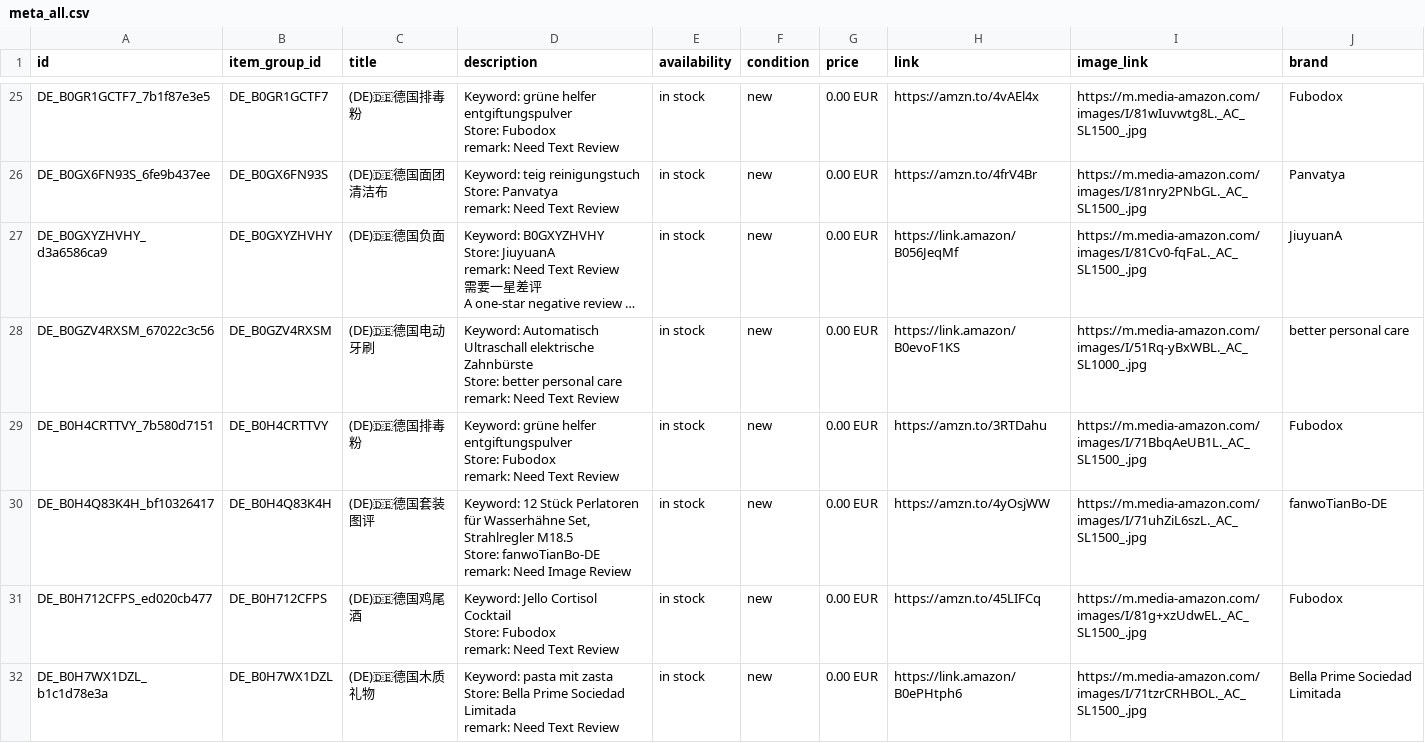
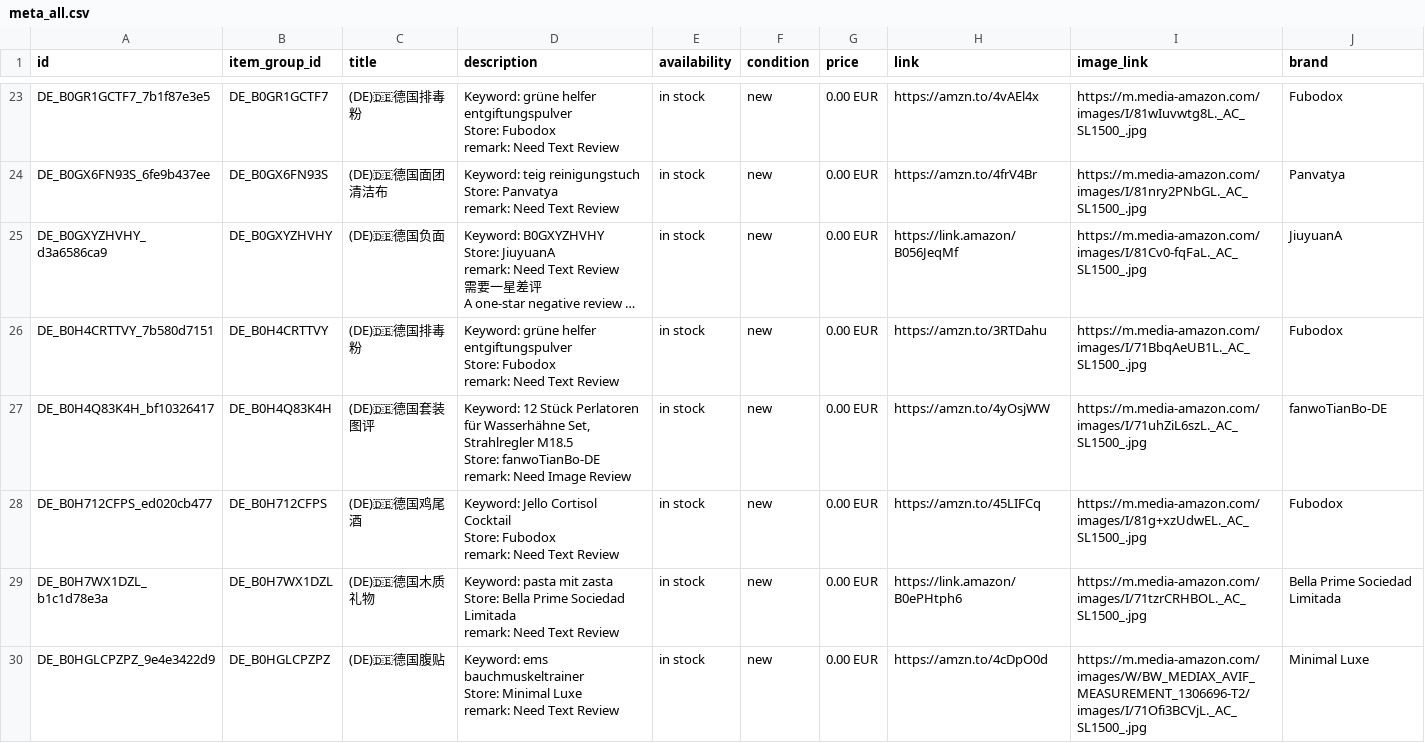
Before and after one commit to dalemy-1/wa-catalog-feed, a CSV file: docs/meta_all.csv, drawn as a sheet; only a part is shown, gaps mark what is left out; the shorter side is filled out with more unchanged rows; long unchanged cells end in …; removed rows and columns are numbered as before the commit, all else as after; ↵ is a line break in a cell; the diff covers the shown part only; the diff names each change by its address in the sheet, - before the commit and + after, or states it on an @@ line.

```diff
--- a/docs/meta_all.csv
+++ b/docs/meta_all.csv
-row 28: DE_B0GZV4RXSM_67022c3c56 | DE_B0GZV4RXSM | (DE)🇩🇪德国电动牙刷 | Keyword: Automatisch Ultraschall elektrische Zahnbürste ↵ Store: better personal care ↵ remark: Need Text Review | in stock | new | 0.00 EUR | https://link.amazon/B0evoF1KS | https://m.media-amazon.com/images/I/51Rq-yBxWBL._AC_SL1000_.jpg | better personal care
```
Also changed, not shown: 8 added rows and 11 removed rows elsewhere in this file, docs/de.csv, docs/es.csv, 3 other files.
